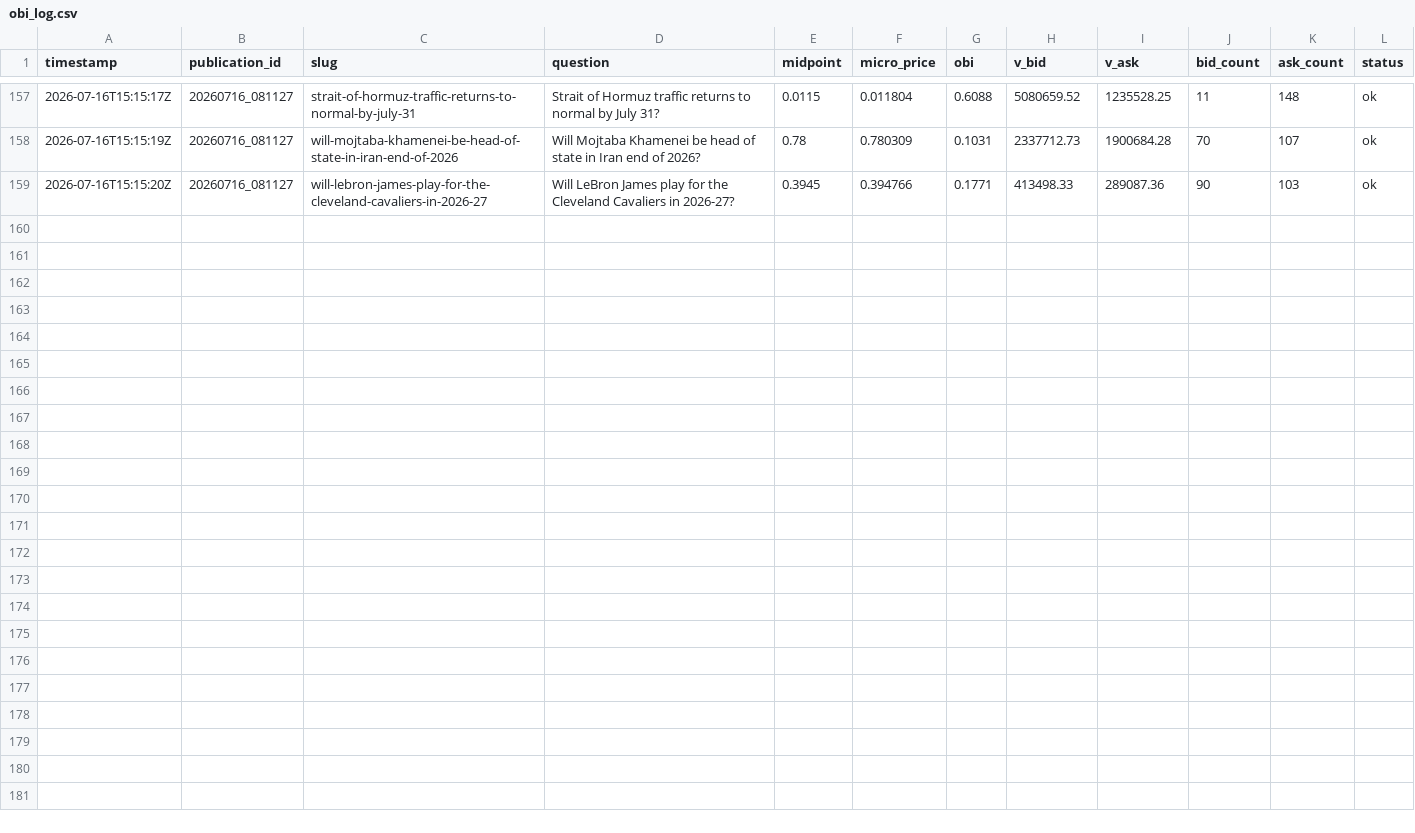
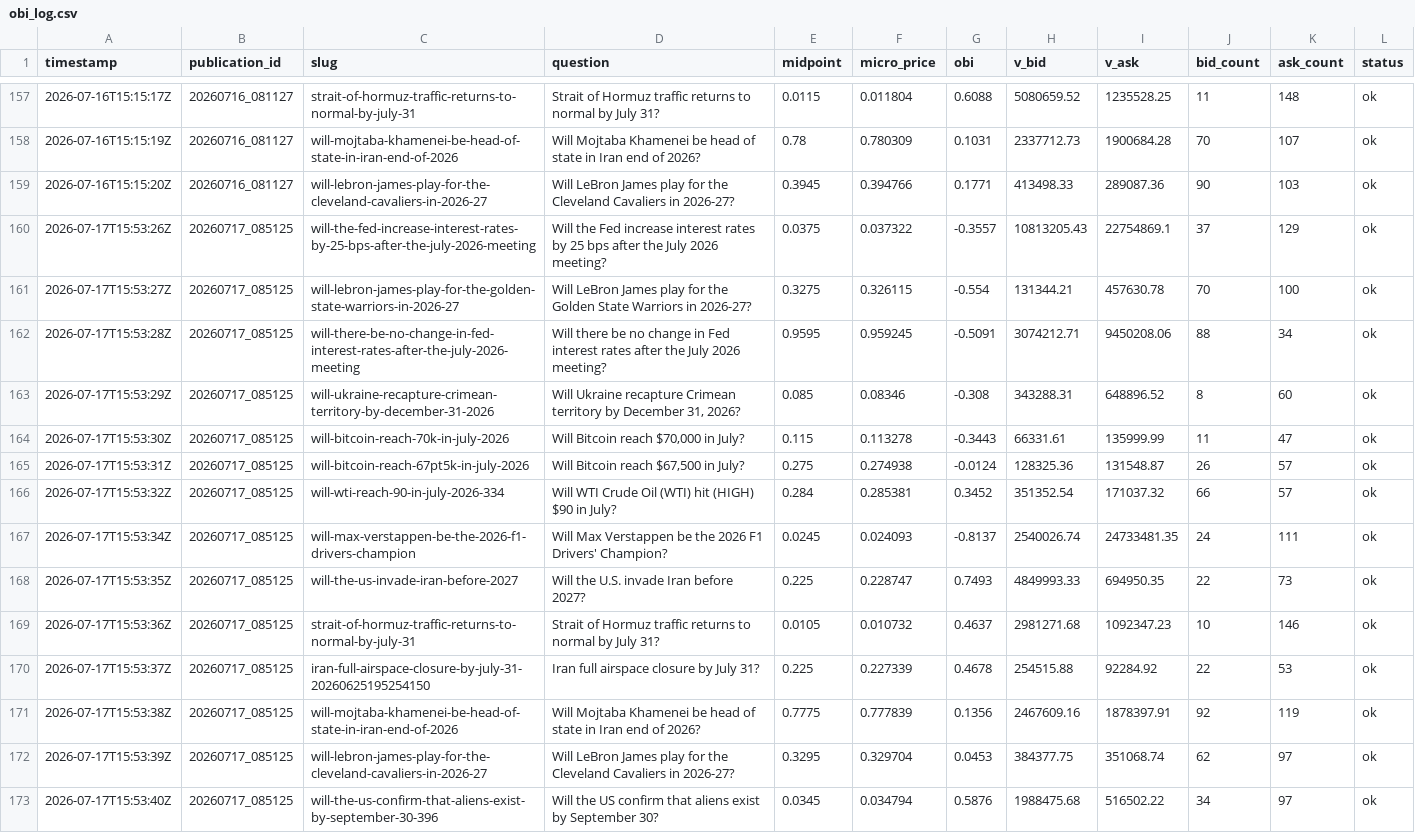
Before and after one commit to LIQUIDSMC/Liquid-Research, a CSV file: data/program_b/obi_log.csv, drawn as a sheet; only a part is shown, gaps mark what is left out.

Commit message:
MISSION_CONTROL.md: update dataset status (2026-07-17)

```diff
--- a/data/program_b/obi_log.csv
+++ b/data/program_b/obi_log.csv
@@ -159 +159,15 @@ timestamp,publication_id,slug,question,midpoint,micro_price,obi,v_bid,v_ask,bid_
 2026-07-16T15:15:20Z,20260716_081127,will-lebron-james-play-for-the-cleveland-cavaliers-in-2026-27,Will LeBron James play for the Cleveland Cavaliers in 2026-27?,0.3945,0.394766,0.1771,413498.33,289087.36,90,103,ok
+2026-07-17T15:53:26Z,20260717_085125,will-the-fed-increase-interest-rates-by-25-bps-after-the-july-2026-meeting,Will the Fed increase interest rates by 25 bps after the July 2026 meeting?,0.0375,0.037322,-0.3557,10813205.43,22754869.1,37,129,ok
+2026-07-17T15:53:27Z,20260717_085125,will-lebron-james-play-for-the-golden-state-warriors-in-2026-27,Will LeBron James play for the Golden State Warriors in 2026-27?,0.3275,0.326115,-0.554,131344.21,457630.78,70,100,ok
+2026-07-17T15:53:28Z,20260717_085125,will-there-be-no-change-in-fed-interest-rates-after-the-july-2026-meeting,Will there be no change in Fed interest rates after the July 2026 meeting?,0.9595,0.959245,-0.5091,3074212.71,9450208.06,88,34,ok
+2026-07-17T15:53:29Z,20260717_085125,will-ukraine-recapture-crimean-territory-by-december-31-2026,"Will Ukraine recapture Crimean territory by December 31, 2026?",0.085,0.08346,-0.308,343288.31,648896.52,8,60,ok
+2026-07-17T15:53:30Z,20260717_085125,will-bitcoin-reach-70k-in-july-2026,"Will Bitcoin reach $70,000 in July?",0.115,0.113278,-0.3443,66331.61,135999.99,11,47,ok
+2026-07-17T15:53:31Z,20260717_085125,will-bitcoin-reach-67pt5k-in-july-2026,"Will Bitcoin reach $67,500 in July?",0.275,0.274938,-0.0124,128325.36,131548.87,26,57,ok
+2026-07-17T15:53:32Z,20260717_085125,will-wti-reach-90-in-july-2026-334,Will WTI Crude Oil (WTI) hit (HIGH) $90 in July?,0.284,0.285381,0.3452,351352.54,171037.32,66,57,ok
+2026-07-17T15:53:34Z,20260717_085125,will-max-verstappen-be-the-2026-f1-drivers-champion,Will Max Verstappen be the 2026 F1 Drivers' Champion?,0.0245,0.024093,-0.8137,2540026.74,24733481.35,24,111,ok
+2026-07-17T15:53:35Z,20260717_085125,will-the-us-invade-iran-before-2027,Will the U.S. invade Iran before 2027?,0.225,0.228747,0.7493,4849993.33,694950.35,22,73,ok
+2026-07-17T15:53:36Z,20260717_085125,strait-of-hormuz-traffic-returns-to-normal-by-july-31,Strait of Hormuz traffic returns to normal by July 31?,0.0105,0.010732,0.4637,2981271.68,1092347.23,10,146,ok
+2026-07-17T15:53:37Z,20260717_085125,iran-full-airspace-closure-by-july-31-20260625195254150,Iran full airspace closure by July 31?,0.225,0.227339,0.4678,254515.88,92284.92,22,53,ok
+2026-07-17T15:53:38Z,20260717_085125,will-mojtaba-khamenei-be-head-of-state-in-iran-end-of-2026,Will Mojtaba Khamenei be head of state in Iran end of 2026?,0.7775,0.777839,0.1356,2467609.16,1878397.91,92,119,ok
+2026-07-17T15:53:39Z,20260717_085125,will-lebron-james-play-for-the-cleveland-cavaliers-in-2026-27,Will LeBron James play for the Cleveland Cavaliers in 2026-27?,0.3295,0.329704,0.0453,384377.75,351068.74,62,97,ok
+2026-07-17T15:53:40Z,20260717_085125,will-the-us-confirm-that-aliens-exist-by-september-30-396,Will the US confirm that aliens exist by September 30?,0.0345,0.034794,0.5876,1988475.68,516502.22,34,97,ok
```
Also changed, not shown: data/approved_markets/prediction_markets_latest.csv, data/program_b/near_book_depth_log.csv, 1 other file.
